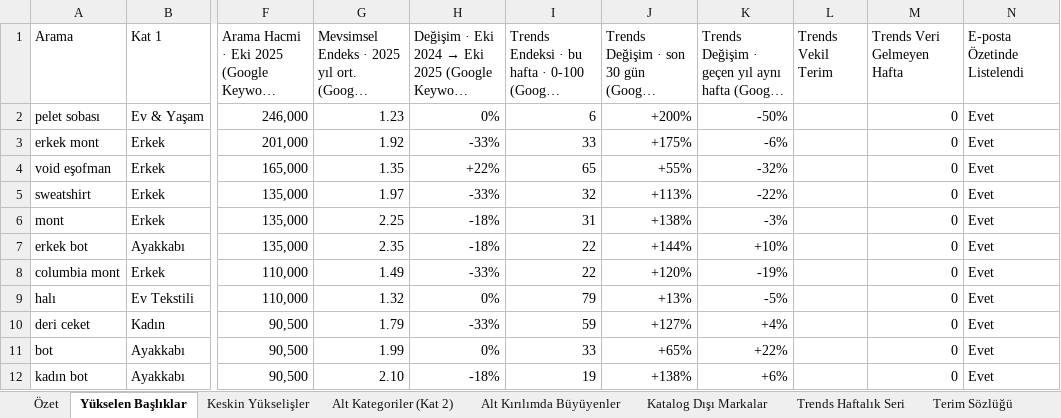
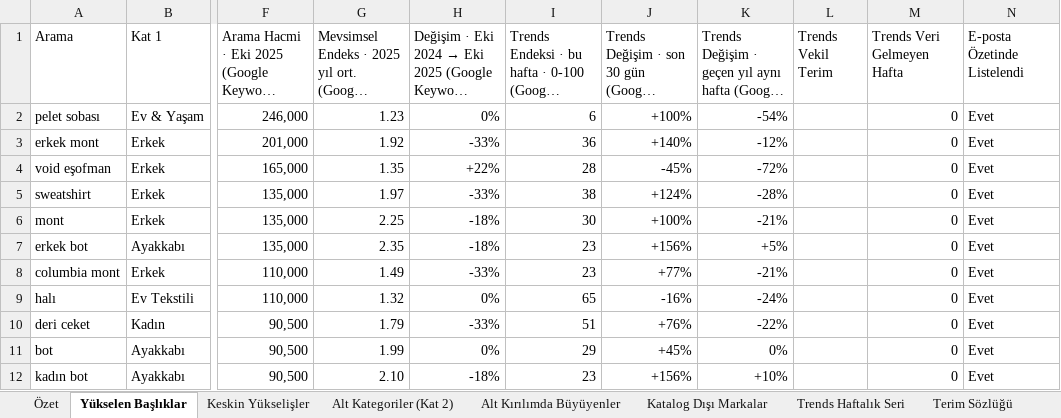
Before and after one commit to erdogan1ozdemir/ozdilek-sezon-ozeti-eyl-2026, an Excel workbook: ekim/ozdilekteyim-ekim-2026-arama-talebi.xlsx, sheet Yükselen Başlıklar, drawn as a sheet; only a part is shown, gaps mark what is left out; long unchanged cells end in …; values as stored, in another font and other column widths than the file's, no cell formats; the diff covers the shown part only; the diff names each change by its address in the sheet, - before the commit and + after, or states it on an @@ line.

```diff
--- a/ekim/ozdilekteyim-ekim-2026-arama-talebi.xlsx (sheet Yükselen Başlıklar)
+++ b/ekim/ozdilekteyim-ekim-2026-arama-talebi.xlsx (sheet Yükselen Başlıklar)
-J2: +200%
+J2: +100%
-K2: -50%
+K2: -54%
-I3: 33
+I3: 36
-J3: +175%
+J3: +140%
-K3: -6%
+K3: -12%
-I4: 65
+I4: 28
-J4: +55%
+J4: -45%
-K4: -32%
+K4: -72%
-I5: 32
+I5: 38
-J5: +113%
+J5: +124%
-K5: -22%
+K5: -28%
-I6: 31
+I6: 30
-J6: +138%
+J6: +100%
-K6: -3%
+K6: -21%
-I7:I8: 22
+I7:I8: 23
-J7: +144%
+J7: +156%
-K7: +10%
+K7: +5%
-J8: +120%
+J8: +77%
-K8: -19%
+K8: -21%
-I9: 79
+I9: 65
-J9: +13%
+J9: -16%
-K9: -5%
+K9: -24%
-I10: 59
+I10: 51
-J10: +127%
+J10: +76%
-K10: +4%
+K10: -22%
-I11: 33
+I11: 29
-J11: +65%
+J11: +45%
-K11: +22%
+K11: 0%
-I12: 19
+I12: 23
-J12: +138%
+J12: +156%
-K12: +6%
+K12: +10%
```
Also changed, not shown: 461 edited cells elsewhere in this sheet, sheet Trends Haftalık Seri, sheet Özet, cell formats, aralik/ozdilekteyim-aralik-2026-arama-talebi.xlsx, kasim/ozdilekteyim-kasim-2026-arama-talebi.xlsx, 6 other files.
